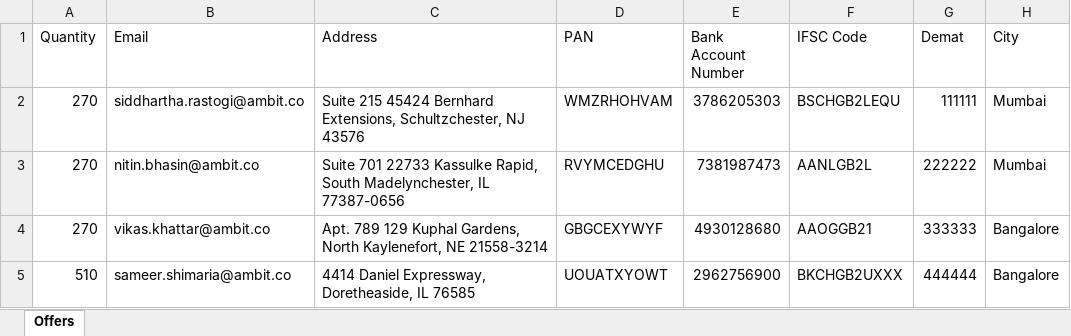
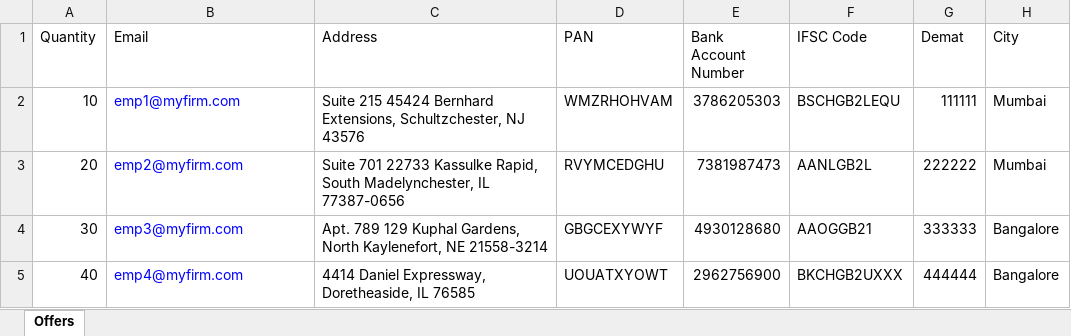
Before and after one commit to sampadadiwan/IRM, an Excel workbook: public/sample_uploads/offers.xlsx, sheet Offers, drawn as a sheet; values as stored, in another font and other column widths than the file's, no borders; the diff names each change by its address in the sheet, - before the commit and + after, or states it on an @@ line.

```diff
--- a/public/sample_uploads/offers.xlsx (sheet Offers)
+++ b/public/sample_uploads/offers.xlsx (sheet Offers)
-A2 (Quantity): 270
+A2 (Quantity): 10
-B2 (Email): siddhartha.rastogi@ambit.co
+B2 (Email): emp1@myfirm.com
-B2:B5 text colour: black
+B2:B5 text colour: #0000FF
-A3 (Quantity): 270
+A3 (Quantity): 20
-B3 (Email): nitin.bhasin@ambit.co
+B3 (Email): emp2@myfirm.com
-A4 (Quantity): 270
+A4 (Quantity): 30
-B4 (Email): vikas.khattar@ambit.co
+B4 (Email): emp3@myfirm.com
-A5 (Quantity): 510
+A5 (Quantity): 40
-B5 (Email): sameer.shimaria@ambit.co
+B5 (Email): emp4@myfirm.com
```
Also changed, not shown: 11 other files.
